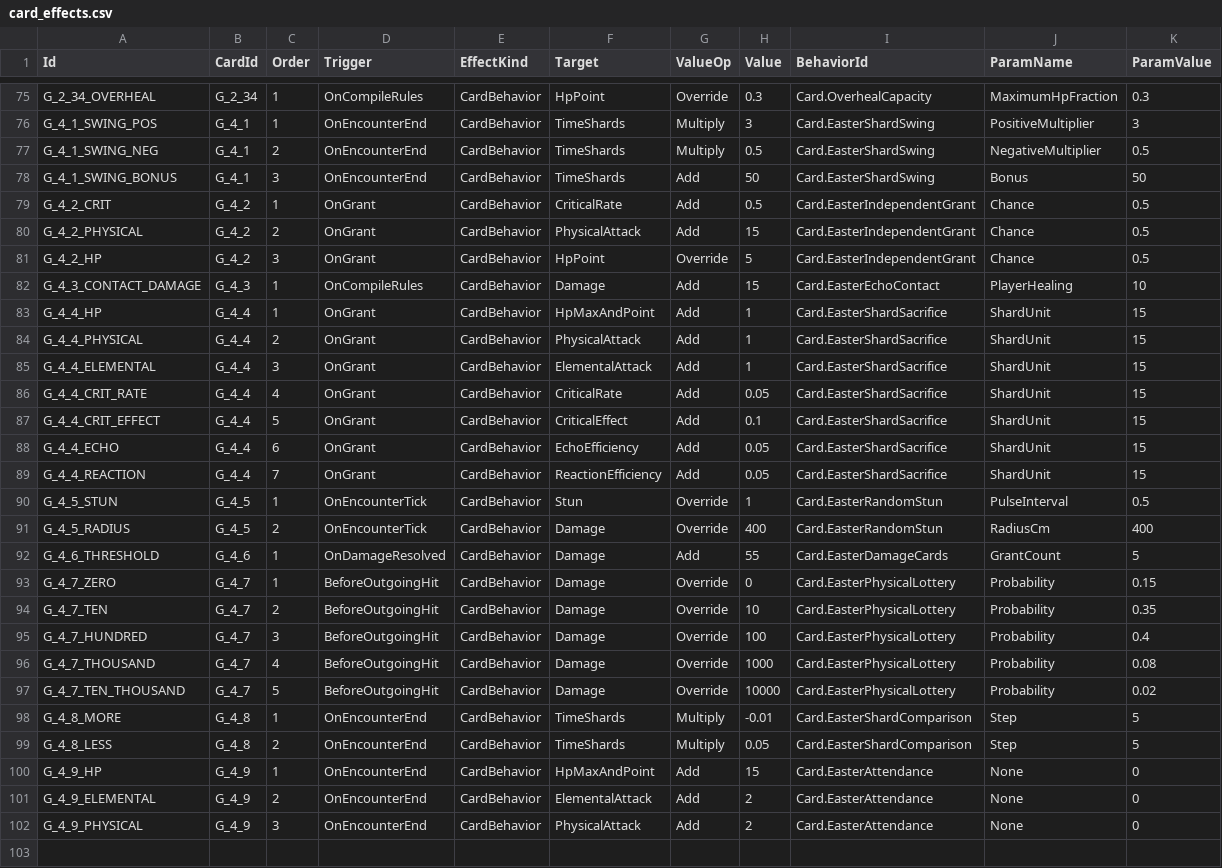
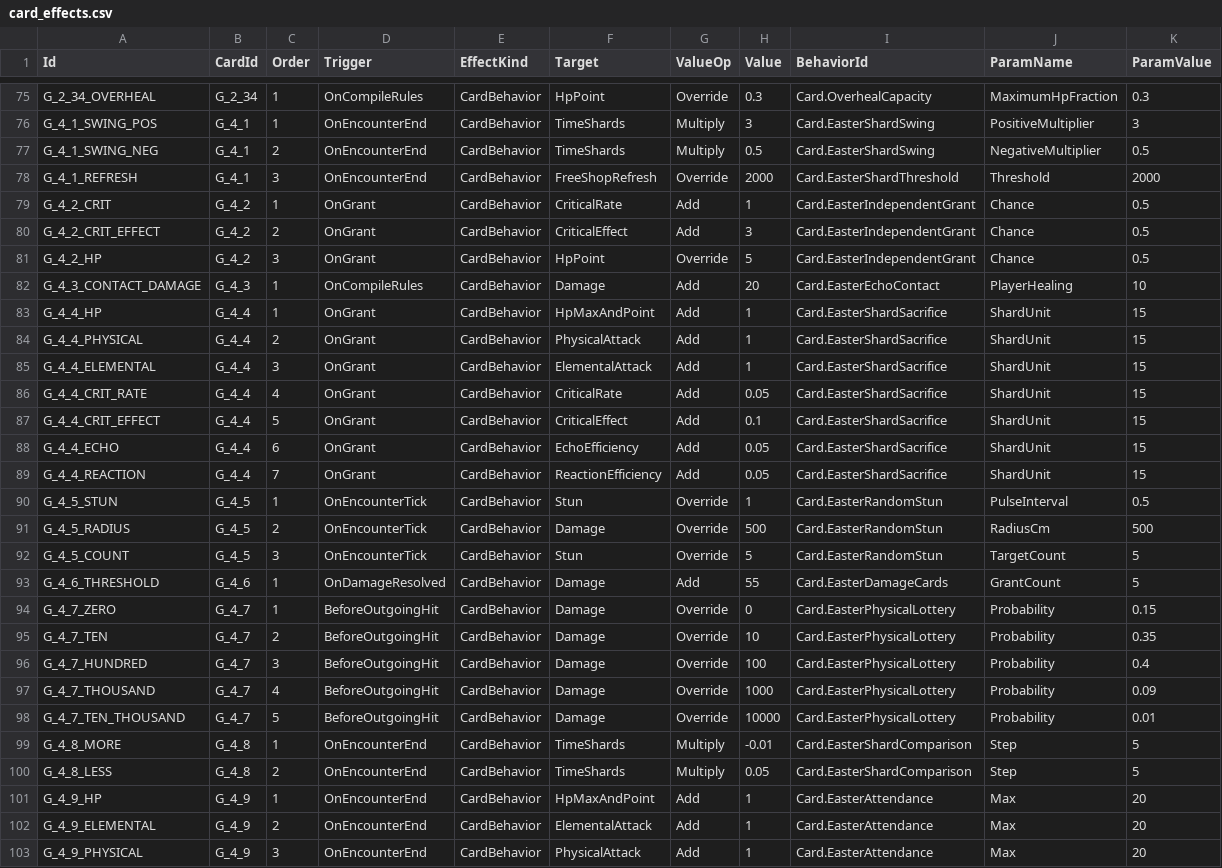
Before and after one commit to lyouduan/ReEcho, a CSV file: Content/Data/card_effects.csv, drawn as a sheet; only a part is shown, gaps mark what is left out.

Commit message:
feat(cards): retune easter egg cards G_4_3/G_4_5/G_4_7/G_4_9 and refresh all nine descriptions
Applies the easter-egg card tuning table, phase 1 of 2. Descriptions: all nine cards (G_4_1..G_4_9) now use the wording from the tuning table. Logic: G_4_3 contact damage 15 -> 20 and its damage/healing now double after every completed encounter (new saved EasterEchoContactScale); G_4_5 stun radius 4m -> 5m and it now stuns 5 distinct enemies per pulse instead of 1 (new TargetCount carried through rules, tick output and GameMode); G_4_7 lottery probabilities 8%/2% -> 9%/1%; G_4_9 now rolls each of HP/Physical/Elemental independently in 1..20 instead of fixed 15/2/2; G_4_1 no longer grants the extra +50 shards and now records a saved unlock once the shard balance reaches 2000. G_4_4 and G_4_8 were audited and already matched the table.

NOTE: phase 2 still pending. G_4_1 unlock flag is stored but not yet wired to the shop UI, so free refreshes are not visible yet; G_4_2 still needs its fourth random outcome (crit negates all damage amplification); G_4_6 still needs its rewrite from a 55-damage threshold to granting one tier-1 card per point of damage taken at encounter end. Do not ship a build to players before phase 2 lands.

```diff
--- a/Content/Data/card_effects.csv
+++ b/Content/Data/card_effects.csv
@@ -77,7 +77,7 @@ G_4_1_SWING_POS,G_4_1,1,OnEncounterEnd,CardBehavior,TimeShards,Multiply,3,Card.E
 G_4_1_SWING_NEG,G_4_1,2,OnEncounterEnd,CardBehavior,TimeShards,Multiply,0.5,Card.EasterShardSwing,NegativeMultiplier,0.5
-G_4_1_SWING_BONUS,G_4_1,3,OnEncounterEnd,CardBehavior,TimeShards,Add,50,Card.EasterShardSwing,Bonus,50
-G_4_2_CRIT,G_4_2,1,OnGrant,CardBehavior,CriticalRate,Add,0.5,Card.EasterIndependentGrant,Chance,0.5
-G_4_2_PHYSICAL,G_4_2,2,OnGrant,CardBehavior,PhysicalAttack,Add,15,Card.EasterIndependentGrant,Chance,0.5
+G_4_1_REFRESH,G_4_1,3,OnEncounterEnd,CardBehavior,FreeShopRefresh,Override,2000,Card.EasterShardThreshold,Threshold,2000
+G_4_2_CRIT,G_4_2,1,OnGrant,CardBehavior,CriticalRate,Add,1,Card.EasterIndependentGrant,Chance,0.5
+G_4_2_CRIT_EFFECT,G_4_2,2,OnGrant,CardBehavior,CriticalEffect,Add,3,Card.EasterIndependentGrant,Chance,0.5
 G_4_2_HP,G_4_2,3,OnGrant,CardBehavior,HpPoint,Override,5,Card.EasterIndependentGrant,Chance,0.5
-G_4_3_CONTACT_DAMAGE,G_4_3,1,OnCompileRules,CardBehavior,Damage,Add,15,Card.EasterEchoContact,PlayerHealing,10
+G_4_3_CONTACT_DAMAGE,G_4_3,1,OnCompileRules,CardBehavior,Damage,Add,20,Card.EasterEchoContact,PlayerHealing,10
 G_4_4_HP,G_4_4,1,OnGrant,CardBehavior,HpMaxAndPoint,Add,1,Card.EasterShardSacrifice,ShardUnit,15
@@ -90,3 +90,4 @@ G_4_4_REACTION,G_4_4,7,OnGrant,CardBehavior,ReactionEfficiency,Add,0.05,Card.Eas
 G_4_5_STUN,G_4_5,1,OnEncounterTick,CardBehavior,Stun,Override,1,Card.EasterRandomStun,PulseInterval,0.5
-G_4_5_RADIUS,G_4_5,2,OnEncounterTick,CardBehavior,Damage,Override,400,Card.EasterRandomStun,RadiusCm,400
+G_4_5_RADIUS,G_4_5,2,OnEncounterTick,CardBehavior,Damage,Override,500,Card.EasterRandomStun,RadiusCm,500
+G_4_5_COUNT,G_4_5,3,OnEncounterTick,CardBehavior,Stun,Override,5,Card.EasterRandomStun,TargetCount,5
 G_4_6_THRESHOLD,G_4_6,1,OnDamageResolved,CardBehavior,Damage,Add,55,Card.EasterDamageCards,GrantCount,5
@@ -95,8 +96,8 @@ G_4_7_TEN,G_4_7,2,BeforeOutgoingHit,CardBehavior,Damage,Override,10,Card.EasterP
 G_4_7_HUNDRED,G_4_7,3,BeforeOutgoingHit,CardBehavior,Damage,Override,100,Card.EasterPhysicalLottery,Probability,0.4
-G_4_7_THOUSAND,G_4_7,4,BeforeOutgoingHit,CardBehavior,Damage,Override,1000,Card.EasterPhysicalLottery,Probability,0.08
-G_4_7_TEN_THOUSAND,G_4_7,5,BeforeOutgoingHit,CardBehavior,Damage,Override,10000,Card.EasterPhysicalLottery,Probability,0.02
+G_4_7_THOUSAND,G_4_7,4,BeforeOutgoingHit,CardBehavior,Damage,Override,1000,Card.EasterPhysicalLottery,Probability,0.09
+G_4_7_TEN_THOUSAND,G_4_7,5,BeforeOutgoingHit,CardBehavior,Damage,Override,10000,Card.EasterPhysicalLottery,Probability,0.01
 G_4_8_MORE,G_4_8,1,OnEncounterEnd,CardBehavior,TimeShards,Multiply,-0.01,Card.EasterShardComparison,Step,5
 G_4_8_LESS,G_4_8,2,OnEncounterEnd,CardBehavior,TimeShards,Multiply,0.05,Card.EasterShardComparison,Step,5
-G_4_9_HP,G_4_9,1,OnEncounterEnd,CardBehavior,HpMaxAndPoint,Add,15,Card.EasterAttendance,None,0
-G_4_9_ELEMENTAL,G_4_9,2,OnEncounterEnd,CardBehavior,ElementalAttack,Add,2,Card.EasterAttendance,None,0
-G_4_9_PHYSICAL,G_4_9,3,OnEncounterEnd,CardBehavior,PhysicalAttack,Add,2,Card.EasterAttendance,None,0
+G_4_9_HP,G_4_9,1,OnEncounterEnd,CardBehavior,HpMaxAndPoint,Add,1,Card.EasterAttendance,Max,20
+G_4_9_ELEMENTAL,G_4_9,2,OnEncounterEnd,CardBehavior,ElementalAttack,Add,1,Card.EasterAttendance,Max,20
+G_4_9_PHYSICAL,G_4_9,3,OnEncounterEnd,CardBehavior,PhysicalAttack,Add,1,Card.EasterAttendance,Max,20
```
Also changed, not shown: Content/Data/cards.csv, 8 other files.
